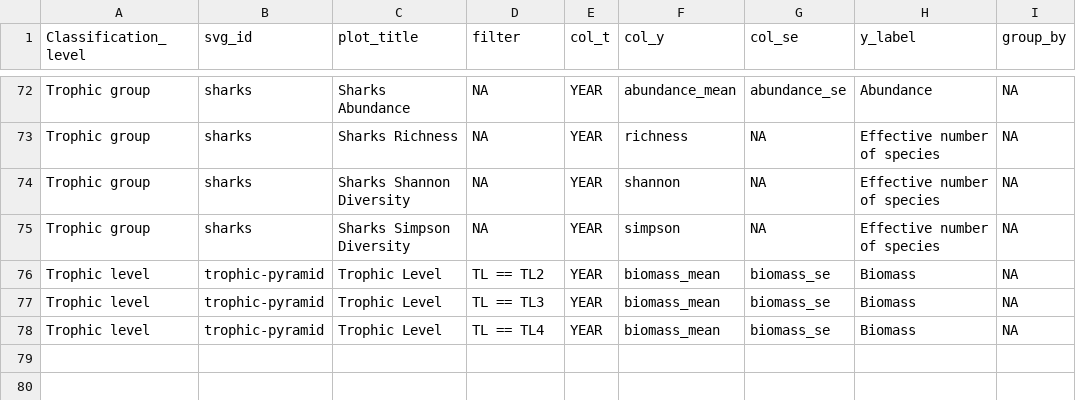
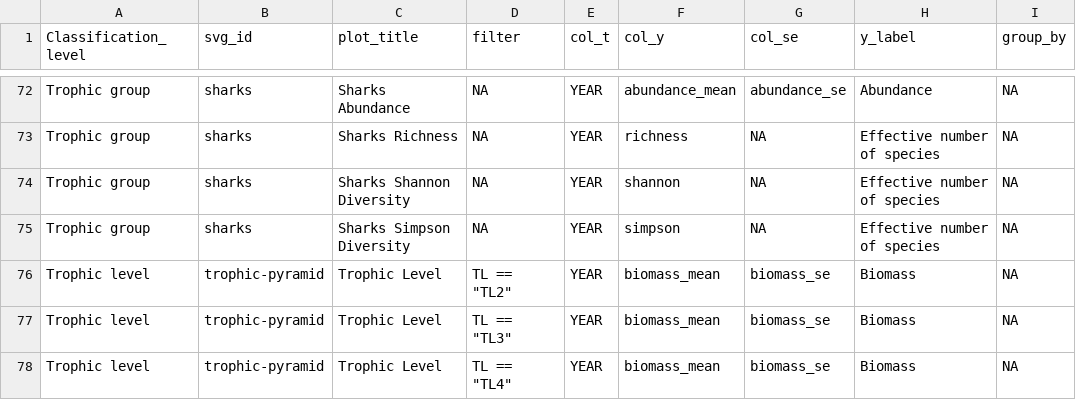
Before and after one commit to marinebon/info-fk, a CSV file: plot_indicators.csv, drawn as a sheet; only a part is shown, gaps mark what is left out; the diff names each change by its address in the sheet, - before the commit and + after, or states it on an @@ line.

Commit message:
raw values need quotes in trophic-level filters

```diff
--- a/plot_indicators.csv
+++ b/plot_indicators.csv
-D76 (filter): TL == TL2
+D76 (filter): TL == "TL2"
-D77 (filter): TL == TL3
+D77 (filter): TL == "TL3"
-D78 (filter): TL == TL4
+D78 (filter): TL == "TL4"
```
